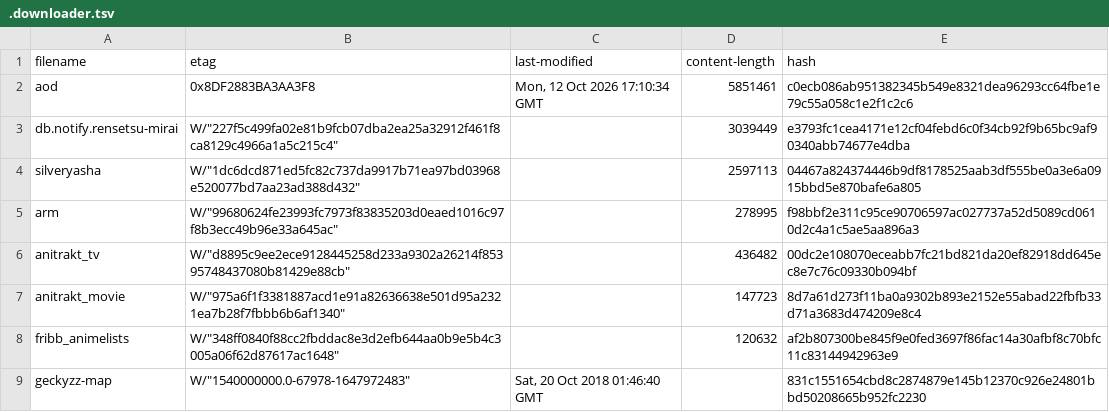
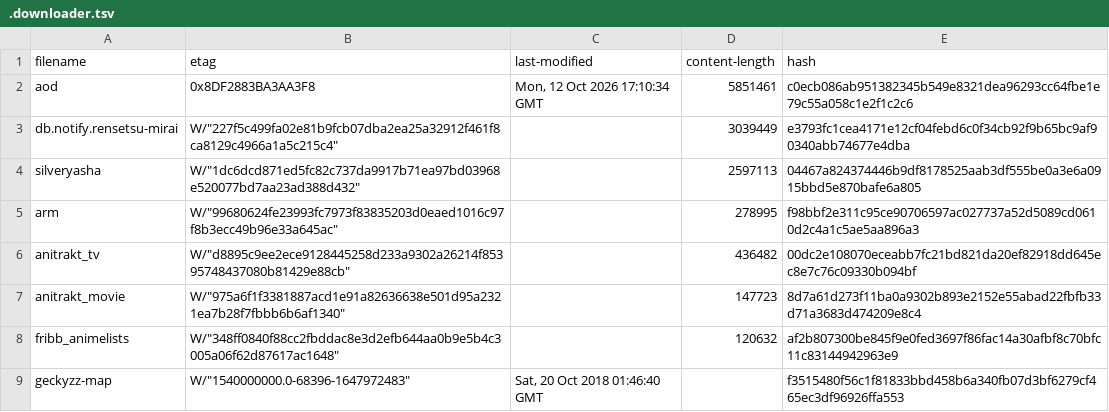
Before and after one commit to nattadasu/animeApi, a TSV file: database/raw/.downloader.tsv, drawn as a sheet.

```diff
--- a/database/raw/.downloader.tsv
+++ b/database/raw/.downloader.tsv
@@ -8,2 +8,2 @@ anitrakt_movie	W/"975a6f1f3381887acd1e91a82636638e501d95a2321ea7b28f7fbbb6b6af13
 fribb_animelists	W/"348ff0840f88cc2fbddac8e3d2efb644aa0b9e5b4c3005a06f62d87617ac1648"		120632	af2b807300be845f9e0fed3697f86fac14a30afbf8c70bfc11c83144942963e9
-geckyzz-map	W/"1540000000.0-67978-1647972483"	Sat, 20 Oct 2018 01:46:40 GMT		831c1551654cbd8c2874879e145b12370c926e24801bbd50208665b952fc2230
+geckyzz-map	W/"1540000000.0-68396-1647972483"	Sat, 20 Oct 2018 01:46:40 GMT		f3515480f56c1f81833bbd458b6a340fb07d3bf6279cf465ec3df96926ffa553
```
Also changed, not shown: database/raw/geckyzz-map.tsv, 10 other files.
